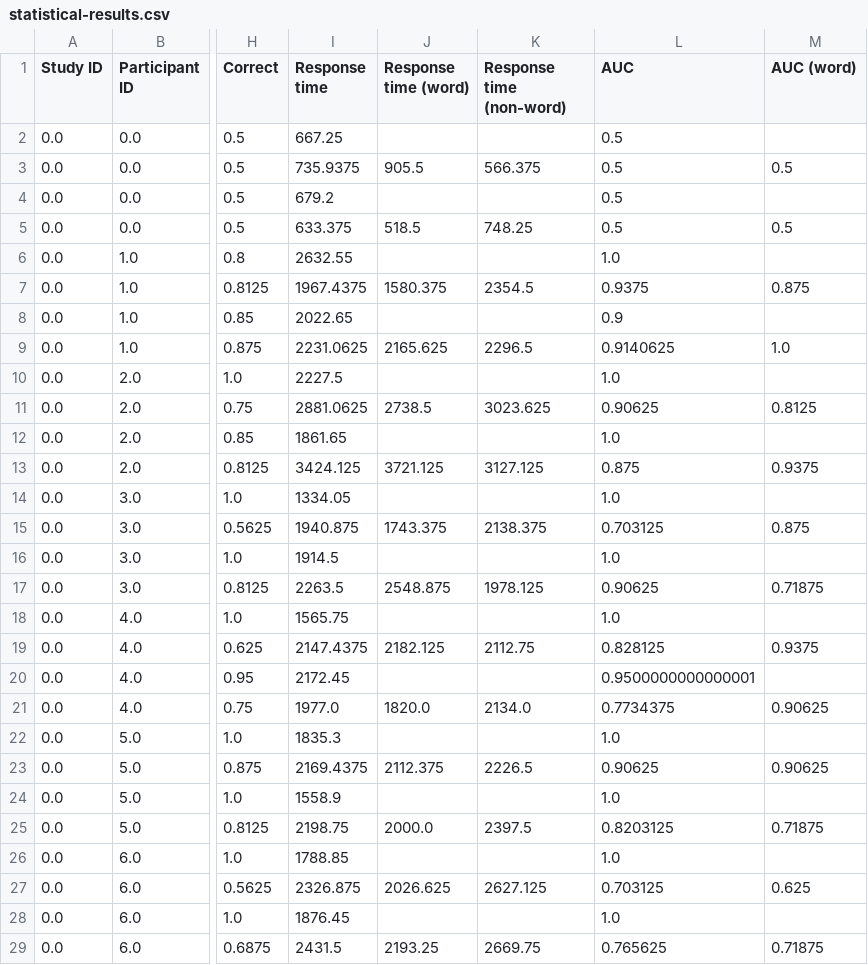
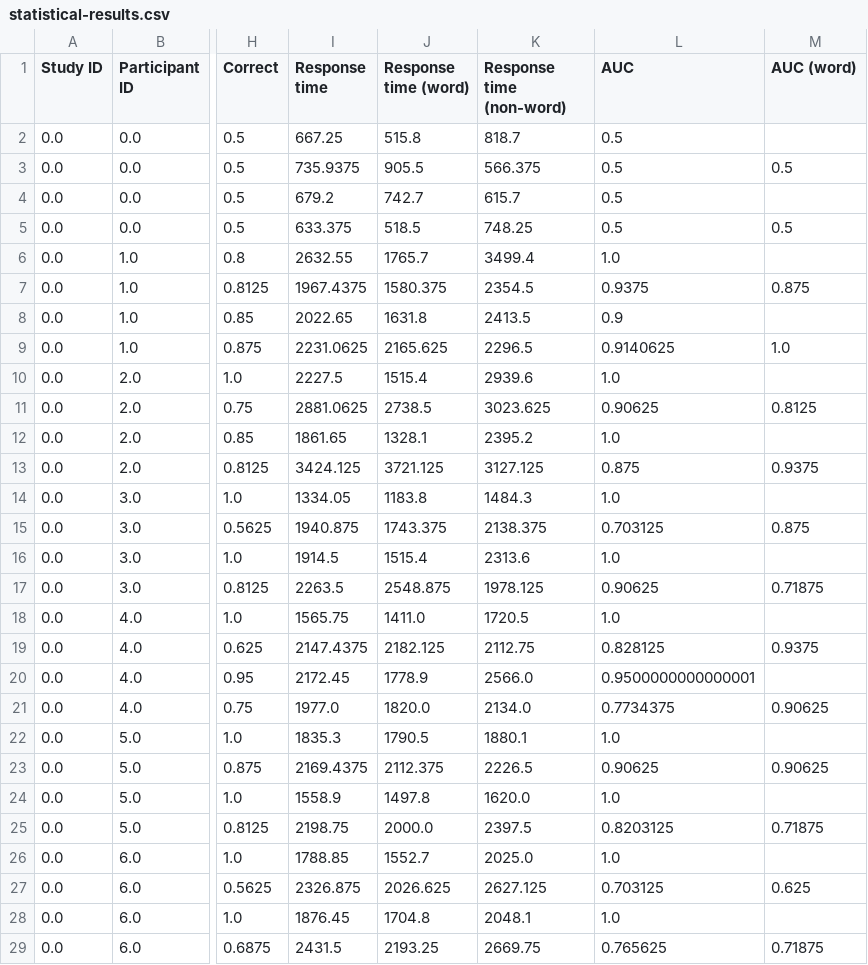
Before and after one commit to MrBrezina/disfluency-study, a CSV file: data/statistical-results.csv, drawn as a sheet; only a part is shown, gaps mark what is left out; the diff covers the shown part only; the diff names each change by its address in the sheet, - before the commit and + after, or states it on an @@ line.

```diff
--- a/data/statistical-results.csv
+++ b/data/statistical-results.csv
-J2 (Response time (word)): (empty)
+J2 (Response time (word)): 515.8
-K2 (Response time (non-word)): (empty)
+K2 (Response time (non-word)): 818.7
-J4 (Response time (word)): (empty)
+J4 (Response time (word)): 742.7
-K4 (Response time (non-word)): (empty)
+K4 (Response time (non-word)): 615.7
-J6 (Response time (word)): (empty)
+J6 (Response time (word)): 1765.7
-K6 (Response time (non-word)): (empty)
+K6 (Response time (non-word)): 3499.4
-J8 (Response time (word)): (empty)
+J8 (Response time (word)): 1631.8
-K8 (Response time (non-word)): (empty)
+K8 (Response time (non-word)): 2413.5
-J10 (Response time (word)): (empty)
+J10 (Response time (word)): 1515.4
-K10 (Response time (non-word)): (empty)
+K10 (Response time (non-word)): 2939.6
-J12 (Response time (word)): (empty)
+J12 (Response time (word)): 1328.1
-K12 (Response time (non-word)): (empty)
+K12 (Response time (non-word)): 2395.2
-J14 (Response time (word)): (empty)
+J14 (Response time (word)): 1183.8
-K14 (Response time (non-word)): (empty)
+K14 (Response time (non-word)): 1484.3
-J16 (Response time (word)): (empty)
+J16 (Response time (word)): 1515.4
-K16 (Response time (non-word)): (empty)
+K16 (Response time (non-word)): 2313.6
-J18 (Response time (word)): (empty)
+J18 (Response time (word)): 1411.0
-K18 (Response time (non-word)): (empty)
+K18 (Response time (non-word)): 1720.5
-J20 (Response time (word)): (empty)
+J20 (Response time (word)): 1778.9
-K20 (Response time (non-word)): (empty)
+K20 (Response time (non-word)): 2566.0
-J22 (Response time (word)): (empty)
+J22 (Response time (word)): 1790.5
-K22 (Response time (non-word)): (empty)
+K22 (Response time (non-word)): 1880.1
-J24 (Response time (word)): (empty)
+J24 (Response time (word)): 1497.8
-K24 (Response time (non-word)): (empty)
+K24 (Response time (non-word)): 1620.0
-J26 (Response time (word)): (empty)
+J26 (Response time (word)): 1552.7
-K26 (Response time (non-word)): (empty)
+K26 (Response time (non-word)): 2025.0
-J28 (Response time (word)): (empty)
+J28 (Response time (word)): 1704.8
-K28 (Response time (non-word)): (empty)
+K28 (Response time (non-word)): 2048.1
```
Also changed, not shown: 56 edited cells elsewhere in this file, 1 other file.
